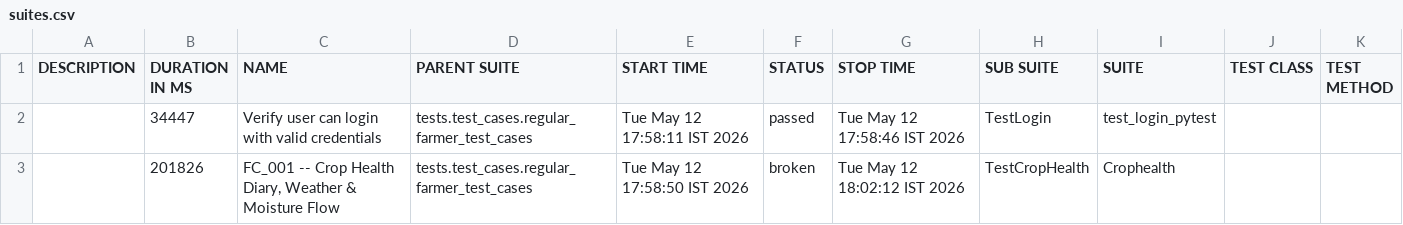
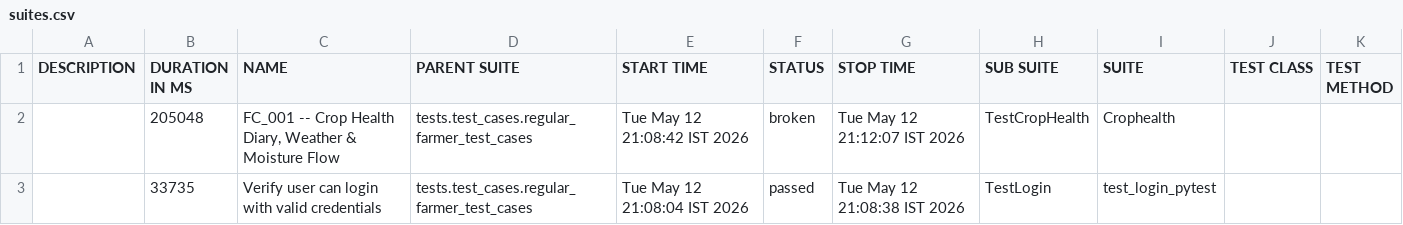
Before and after one commit to Pramodpulicherla-279/test-automation-platform, a CSV file: allure-report/data/suites.csv, drawn as a sheet.

Commit message:
allure-report-878d3025

```diff
--- a/allure-report/data/suites.csv
+++ b/allure-report/data/suites.csv
@@ -1,3 +1,3 @@
 "DESCRIPTION","DURATION IN MS","NAME","PARENT SUITE","START TIME","STATUS","STOP TIME","SUB SUITE","SUITE","TEST CLASS","TEST METHOD"
-"","34447","Verify user can login with valid credentials","tests.test_cases.regular_farmer_test_cases","Tue May 12 17:58:11 IST 2026","passed","Tue May 12 17:58:46 IST 2026","TestLogin","test_login_pytest","",""
-"","201826","FC_001 -- Crop Health Diary, Weather & Moisture Flow","tests.test_cases.regular_farmer_test_cases","Tue May 12 17:58:50 IST 2026","broken","Tue May 12 18:02:12 IST 2026","TestCropHealth","Crophealth","",""
+"","205048","FC_001 -- Crop Health Diary, Weather & Moisture Flow","tests.test_cases.regular_farmer_test_cases","Tue May 12 21:08:42 IST 2026","broken","Tue May 12 21:12:07 IST 2026","TestCropHealth","Crophealth","",""
+"","33735","Verify user can login with valid credentials","tests.test_cases.regular_farmer_test_cases","Tue May 12 21:08:04 IST 2026","passed","Tue May 12 21:08:38 IST 2026","TestLogin","test_login_pytest","",""
```
Also changed, not shown: 29 other files.
